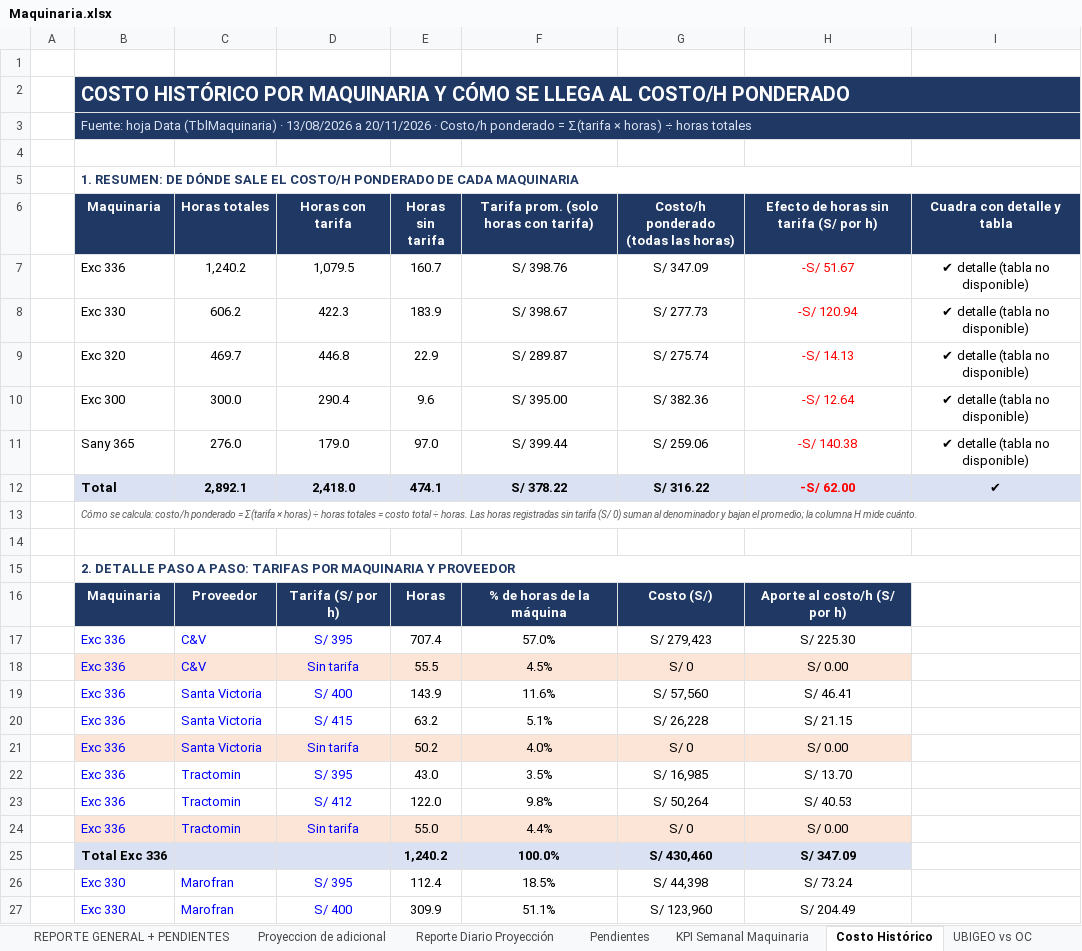
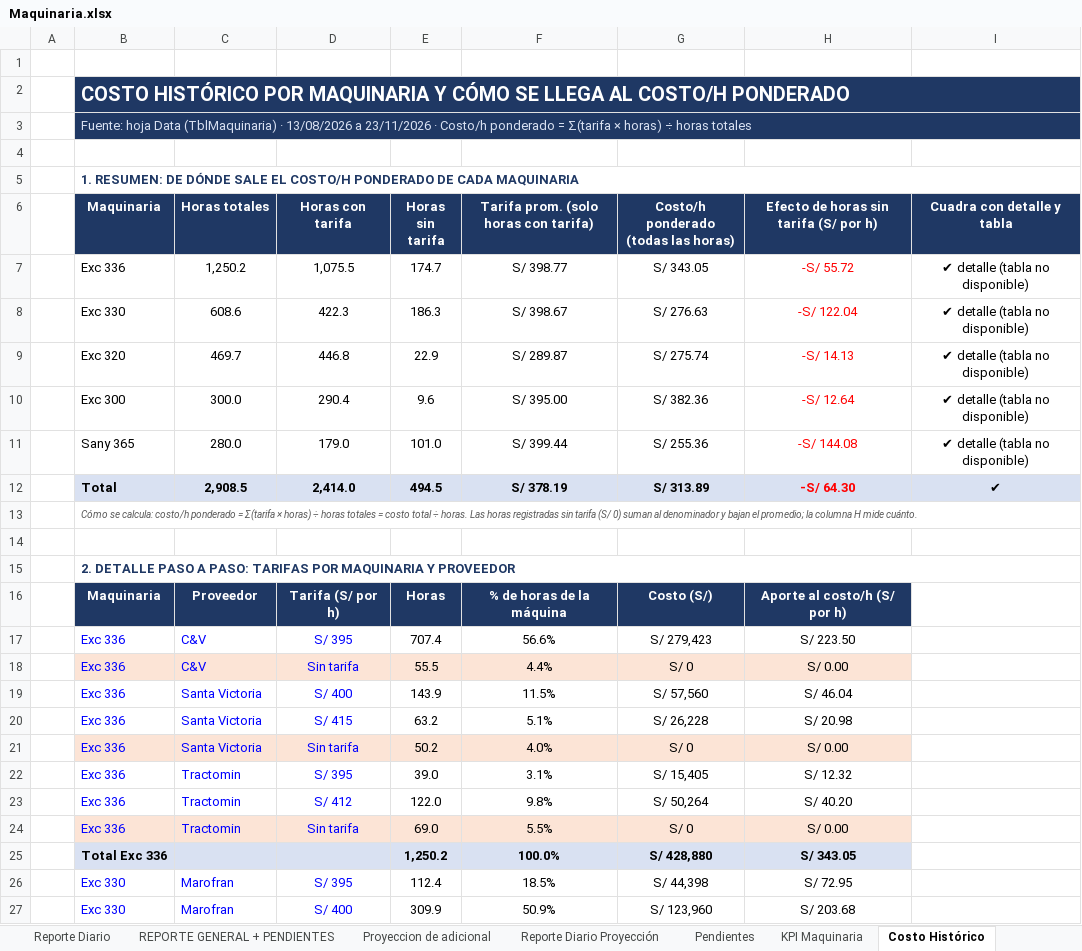
Before and after one commit to linderCasas/Drenaje, an Excel workbook: Maquinaria.xlsx, sheet Costo Histórico, drawn as a sheet; only a part is shown; values as stored, in another font and other column widths than the file's, no borders; conditional formats not drawn; removed rows and columns are numbered as before the commit, all else as after; the diff covers the shown part only; the diff names each change by its address in the sheet, - before the commit and + after, or states it on an @@ line.

```diff
--- a/Maquinaria.xlsx (sheet Costo Histórico)
+++ b/Maquinaria.xlsx (sheet Costo Histórico)
-sheet tab: KPI Semanal Maquinaria
+sheet tab: KPI Maquinaria
-B3 (Maquinaria): …13/08/2026 a 20/11/2026 · Costo/h…
+B3 (Maquinaria): …13/08/2026 a 23/11/2026 · Costo/h…
-row 7:  | Exc 336 | 1,240.2 | 1,079.5 | 160.7 | S/ 398.76 | S/ 347.09 | -S/ 51.67 | ✔ detalle (tabla no disponible)
+row 7:  | Exc 336 | 1,250.2 | 1,075.5 | 174.7 | S/ 398.77 | S/ 343.05 | -S/ 55.72 | ✔ detalle (tabla no disponible)
-C8 (Horas totales): 606.2
+C8 (Horas totales): 608.6
-E8 (Horas sin tarifa): 183.9
+E8 (Horas sin tarifa): 186.3
-G8: S/ 277.73
+G8: S/ 276.63
-H8: -S/ 120.94
+H8: -S/ 122.04
-C11 (Horas totales): 276.0
+C11 (Horas totales): 280.0
-E11 (Horas sin tarifa): 97.0
+E11 (Horas sin tarifa): 101.0
-G11: S/ 259.06
+G11: S/ 255.36
-H11: -S/ 140.38
+H11: -S/ 144.08
-row 12:  | Total | 2,892.1 | 2,418.0 | 474.1 | S/ 378.22 | S/ 316.22 | -S/ 62.00 | ✔
+row 12:  | Total | 2,908.5 | 2,414.0 | 494.5 | S/ 378.19 | S/ 313.89 | -S/ 64.30 | ✔
-F17: 57.0%
+F17: 56.6%
-H17: S/ 225.30
+H17: S/ 223.50
-F18: 4.5%
+F18: 4.4%
-F19: 11.6%
+F19: 11.5%
-H19: S/ 46.41
+H19: S/ 46.04
-H20: S/ 21.15
+H20: S/ 20.98
-E22 (Horas sin tarifa): 43.0
+E22 (Horas sin tarifa): 39.0
-F22: 3.5%
+F22: 3.1%
-G22: S/ 16,985
+G22: S/ 15,405
-H22: S/ 13.70
+H22: S/ 12.32
-H23: S/ 40.53
+H23: S/ 40.20
-E24 (Horas sin tarifa): 55.0
+E24 (Horas sin tarifa): 69.0
-F24: 4.4%
+F24: 5.5%
-E25 (Horas sin tarifa): 1,240.2
+E25 (Horas sin tarifa): 1,250.2
-G25: S/ 430,460
+G25: S/ 428,880
-H25: S/ 347.09
+H25: S/ 343.05
-H26: S/ 73.24
+H26: S/ 72.95
-F27: 51.1%
+F27: 50.9%
-H27: S/ 204.49
+H27: S/ 203.68
```
Also changed, not shown: 1 added row, 1 removed row and 35 edited cells elsewhere in this sheet, sheet Data, sheet Proyeccion de adicional, sheet Reporte Diario Proyección, sheet REPORTE GENERAL + PENDIENTES, sheet UBIGEO vs OC, sheet Reporte Diario, 2 more sheets, formulas that keep their value, hidden cells, charts or pictures, 3 other files.
